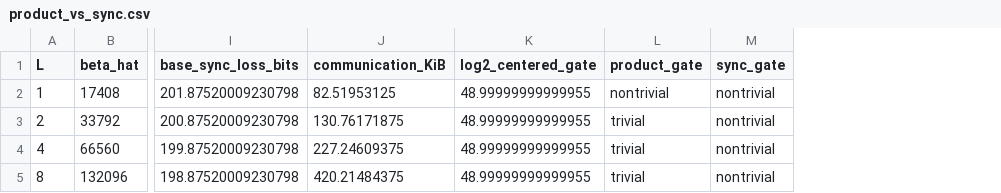
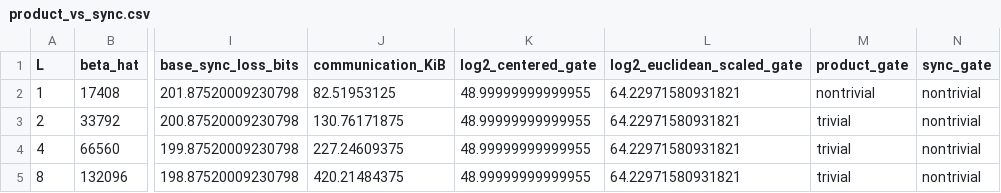
Before and after one commit to cxcx52/synchronized-extraction-reproducibility, a CSV file: concentrationfold_reproducibility/generated/product_vs_sync.csv, drawn as a sheet; only a part is shown, gaps mark what is left out; the diff names each change by its address in the sheet, - before the commit and + after, or states it on an @@ line.

```diff
--- a/concentrationfold_reproducibility/generated/product_vs_sync.csv
+++ b/concentrationfold_reproducibility/generated/product_vs_sync.csv
+column L (log2_euclidean_scaled_gate), rows 2-5: all 64.22971580931821
```
Also changed, not shown: 15 other files.
